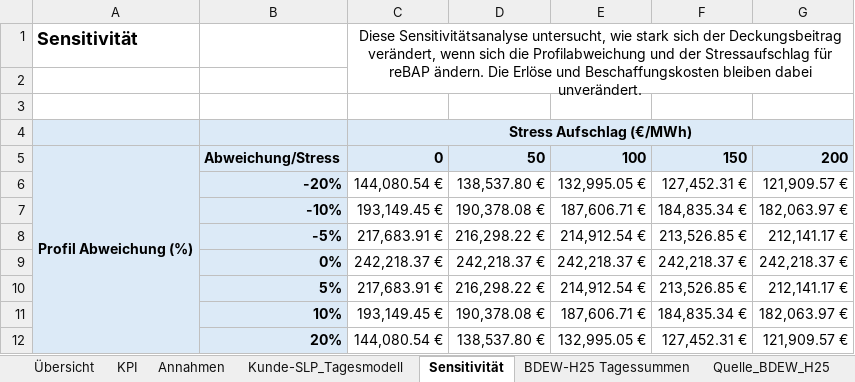
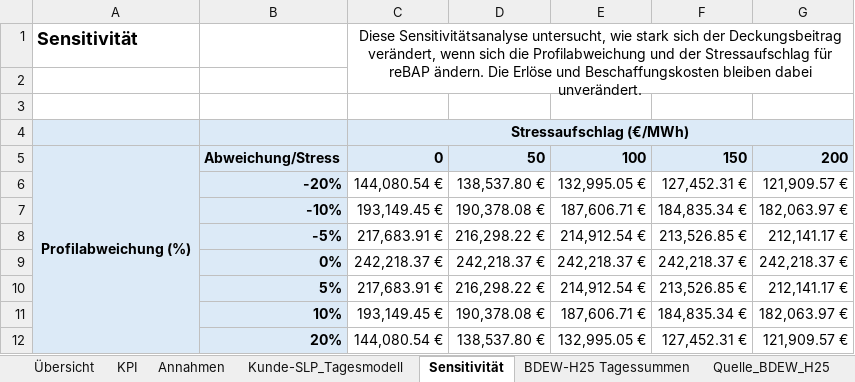
Before and after one commit to siddhi-s-kulkarni/energieanalyse-deckungsbeitrag, an Excel workbook: Deckungsbeitrag_SLP_Kulkarni Siddhi Shrikant.xlsx, sheet Sensitivität, drawn as a sheet; values as stored, in another font and other column widths than the file's, no borders; the diff names each change by its address in the sheet, - before the commit and + after, or states it on an @@ line.

```diff
--- a/Deckungsbeitrag_SLP_Kulkarni Siddhi Shrikant.xlsx (sheet Sensitivität)
+++ b/Deckungsbeitrag_SLP_Kulkarni Siddhi Shrikant.xlsx (sheet Sensitivität)
-C4: Stress Aufschlag (€/MWh)
+C4: Stressaufschlag (€/MWh)
-A5: Profil Abweichung (%)
+A5: Profilabweichung (%)
```
Also changed, not shown: sheet KPI, sheet Kunde-SLP_Tagesmodell, sheet Annahmen, formulas that keep their value.
